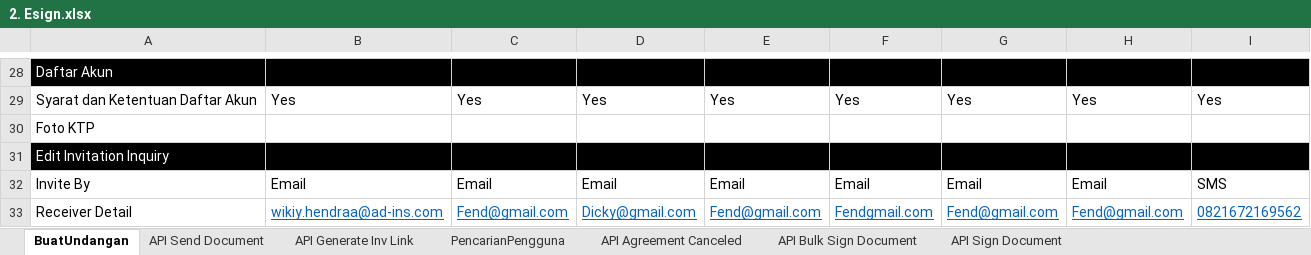
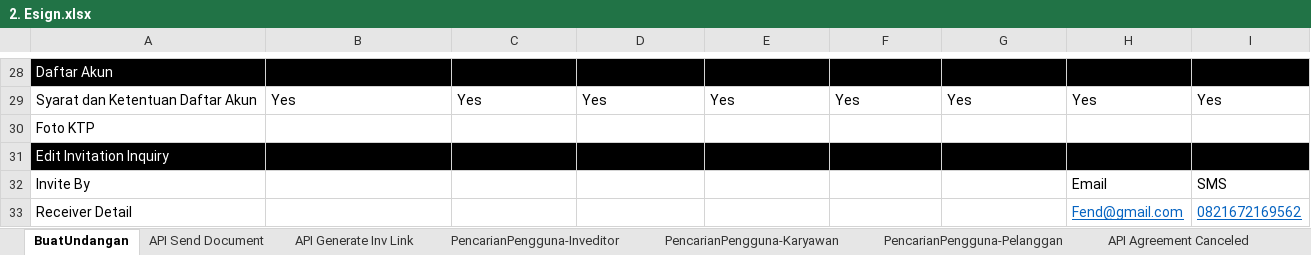
Before and after one commit to qcadins/ATeSign, an Excel workbook: Excel/2. Esign.xlsx, sheet BuatUndangan, drawn as a sheet; only a part is shown, gaps mark what is left out; values as stored, in another font and other column widths than the file's, no borders; the diff names each change by its address in the sheet, - before the commit and + after, or states it on an @@ line.

```diff
--- a/Excel/2. Esign.xlsx (sheet BuatUndangan)
+++ b/Excel/2. Esign.xlsx (sheet BuatUndangan)
-sheet tab: PencarianPengguna
+sheet tab: PencarianPengguna-Inveditor
+sheet tab: PencarianPengguna-Karyawan
+sheet tab: PencarianPengguna-Pelanggan
-B32: Email
+B32: (empty)
-C32: Email
+C32: (empty)
-D32: Email
+D32: (empty)
-E32: Email
+E32: (empty)
-F32: Email
+F32: (empty)
-G32: Email
+G32: (empty)
-B33: wikiy.hendraa@ad-ins.com
+B33: (empty)
-C33: Fend@gmail.com
+C33: (empty)
-D33: Dicky@gmail.com
+D33: (empty)
-E33: Fend@gmail.com
+E33: (empty)
-F33: Fendgmail.com
+F33: (empty)
-G33: Fend@gmail.com
+G33: (empty)
```
Also changed, not shown: sheet PencarianPengguna-Inveditor.
